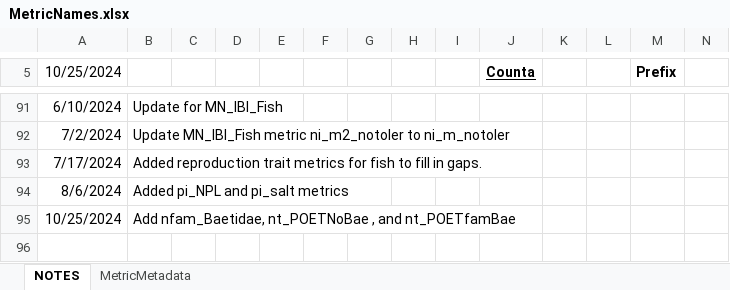
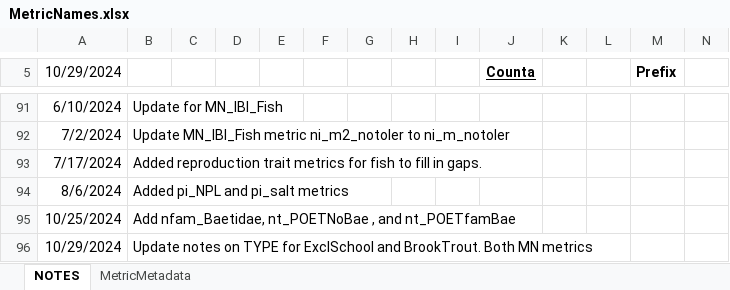
Before and after one commit to leppott/BioMonTools, an Excel workbook: inst/extdata/MetricNames.xlsx, sheet NOTES, drawn as a sheet; only a part is shown, gaps mark what is left out; values as stored, in another font and other column widths than the file's, no borders; conditional formats and table styles not drawn; the diff names each change by its address in the sheet, - before the commit and + after, or states it on an @@ line.

Commit message:
v1.0.2.9056
* refactor: Modify code for schooling fish in TYPE for MN metrics
    + SCHOOLING to SCH
* refactor: Modify code for brook trout fish in TYPE for MN metrics
    + BROOKTROUT to BKT
* docs: Update notes for MN metrics above in MetricNames.xlsx
* docs: Add date to version number in NEWS
    + Current entry only

```diff
--- a/inst/extdata/MetricNames.xlsx (sheet NOTES)
+++ b/inst/extdata/MetricNames.xlsx (sheet NOTES)
-A5: 10/25/2024
+A5: 10/29/2024
+row 96: 10/29/2024 | Update notes on TYPE for ExclSchool and BrookTrout. Both MN metrics
```
Also changed, not shown: sheet MetricMetadata, hidden cells, 6 other files.
